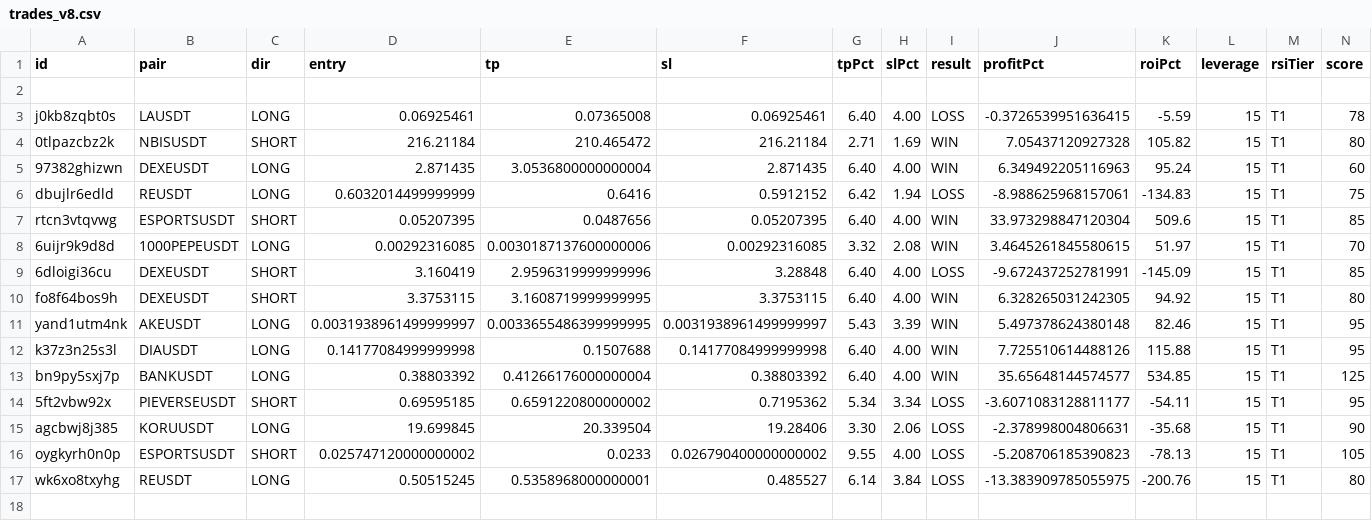
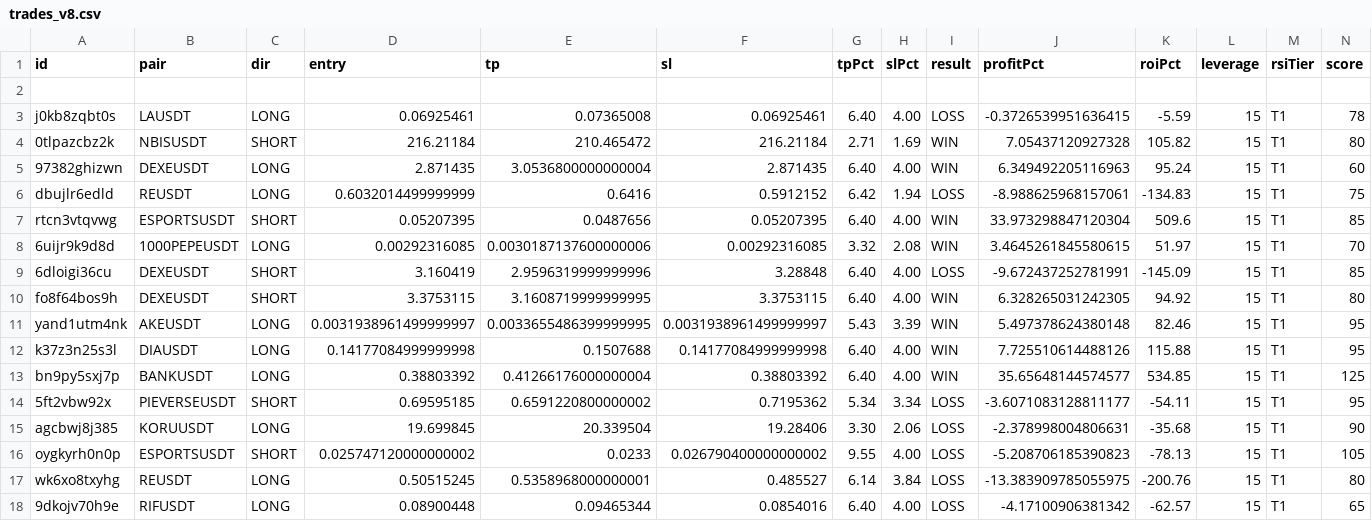
Before and after one commit to kangscalpingv3/kangscalping, a CSV file: trades_v8.csv, drawn as a sheet; only a part is shown; rows hold the shown columns only; the diff names each change by its address in the sheet, - before the commit and + after, or states it on an @@ line.

Commit message:
Trade closed: RIFUSDT LOSS

```diff
--- a/trades_v8.csv
+++ b/trades_v8.csv
+row 18: 9dkojv70h9e | RIFUSDT | LONG | 0.08900448 | 0.09465344 | 0.0854016 | 6.40 | 4.00 | LOSS | -4.17100906381342 | -62.57 | 15 | T1 | 65
```
